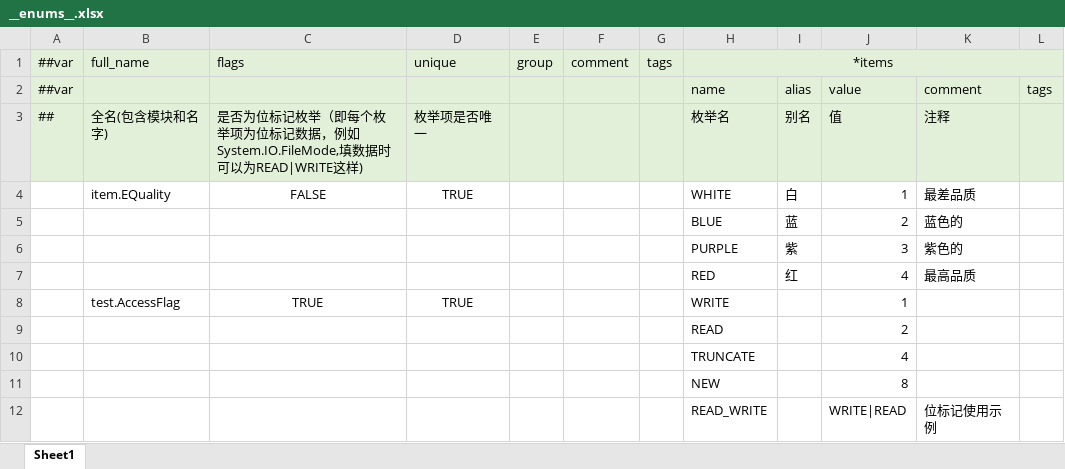
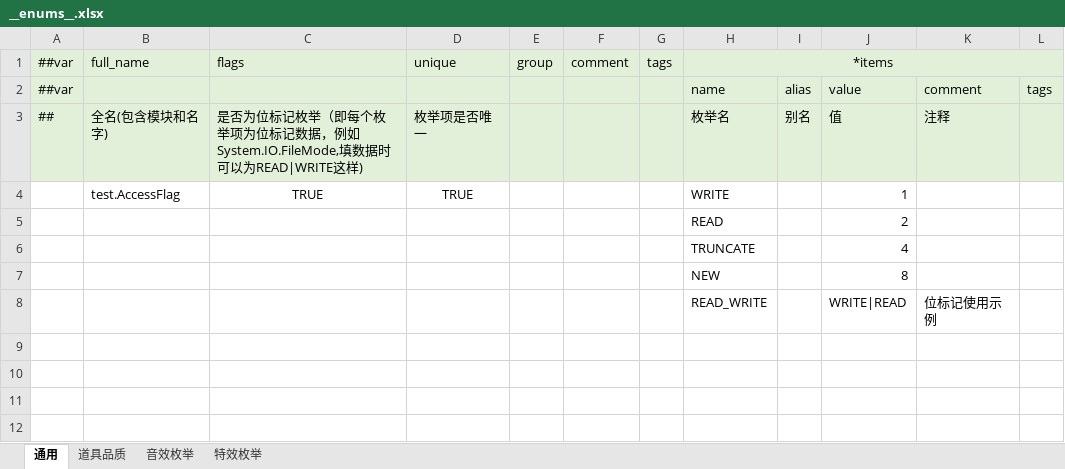
Before and after one commit to AzureBubble/DGame, an Excel workbook: GameConfig/Datas/__enums__.xlsx, sheet 通用, drawn as a sheet; values as stored, in another font and other column widths than the file's, no borders; the diff names each change by its address in the sheet, - before the commit and + after, or states it on an @@ line.

```diff
--- a/GameConfig/Datas/__enums__.xlsx (sheet 通用)
+++ b/GameConfig/Datas/__enums__.xlsx (sheet 通用)
-sheet tab: Sheet1
+sheet tab: 通用
+sheet tab: 道具品质
+sheet tab: 音效枚举
+sheet tab: 特效枚举
-row 4:  | item.EQuality | FALSE | TRUE |  |  |  | WHITE | 白 | 1 | 最差品质
-row 5:  |  |  |  |  |  |  | BLUE | 蓝 | 2 | 蓝色的
-row 6:  |  |  |  |  |  |  | PURPLE | 紫 | 3 | 紫色的
-row 7:  |  |  |  |  |  |  | RED | 红 | 4 | 最高品质
```
Also changed, not shown: GameConfig/Datas/__tables__.xlsx, 5 other files.
